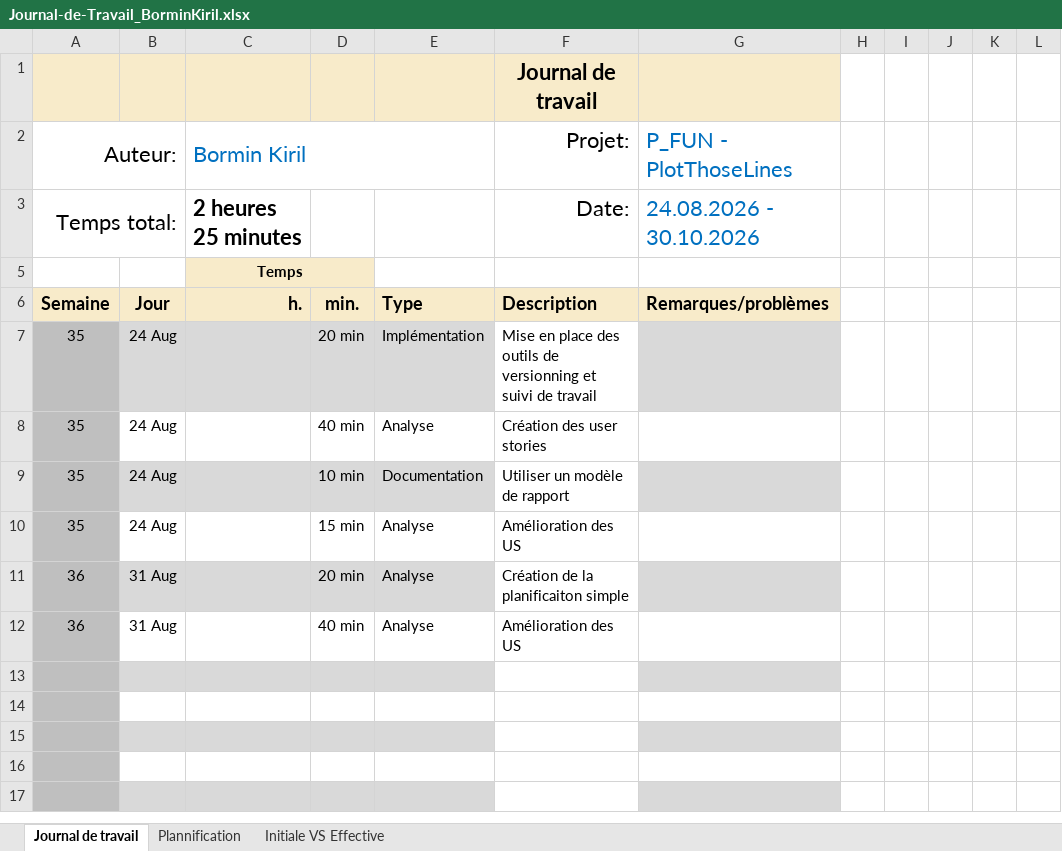
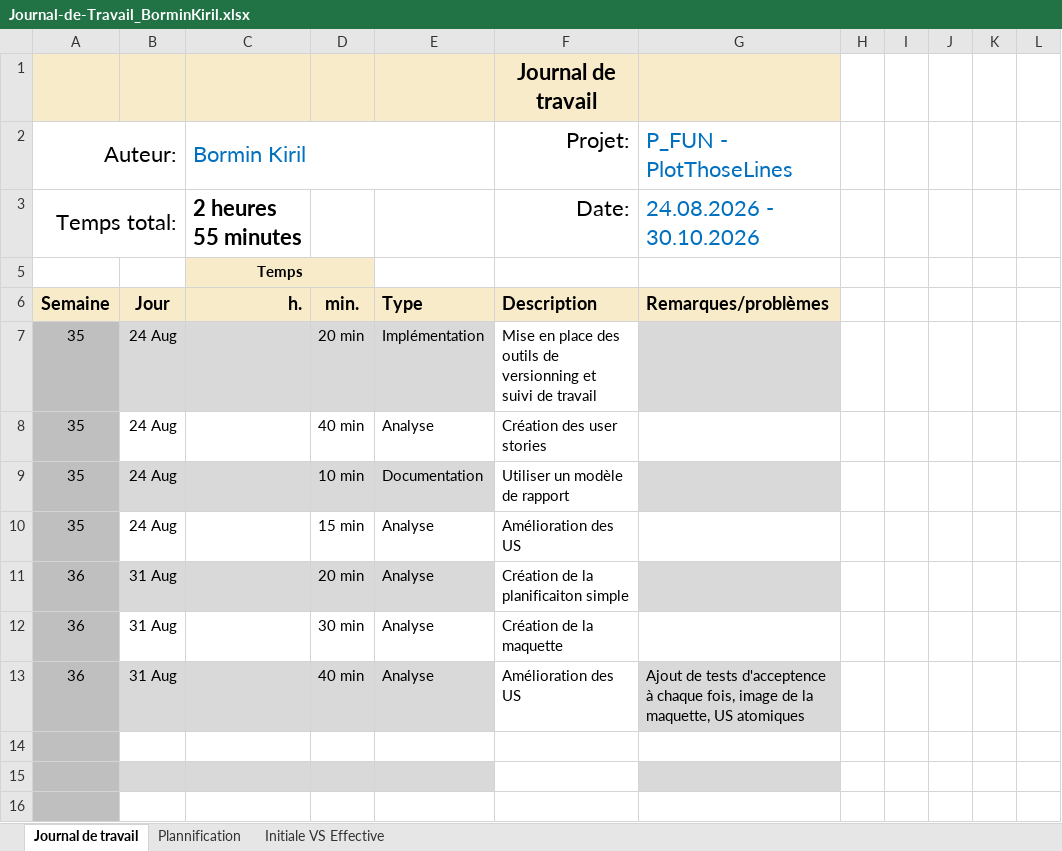
Before and after one commit to kiril-bormin/PlotThoseLines, an Excel workbook: docs/jdt/Journal-de-Travail_BorminKiril.xlsx, sheet Journal de travail, drawn as a sheet; only a part is shown; the shorter side is filled out with more unchanged rows; values as stored, in another font and other column widths than the file's, no borders; conditional formats and table styles not drawn; removed rows and columns are numbered as before the commit, all else as after; the diff names each change by its address in the sheet, - before the commit and + after, or states it on an @@ line.

Commit message:
feat : màj jdt + ajout d'analyse fonctionnelle

```diff
--- a/docs/jdt/Journal-de-Travail_BorminKiril.xlsx (sheet Journal de travail)
+++ b/docs/jdt/Journal-de-Travail_BorminKiril.xlsx (sheet Journal de travail)
-C3 (Bormin Kiril): 2 heures 25 minutes
+C3 (Bormin Kiril): 2 heures 55 minutes
+row 12: 36 | 31 Aug |  | 30 min | Analyse | Création de la maquette
-B13:E13 fill: none
+B13:E13 fill: #D9D9D9
-G13 (P_FUN - PlotThoseLines): (empty)
+G13 (P_FUN - PlotThoseLines): Ajout de tests d'acceptence à chaque fois, image de la maquette, US atomiques
-G13 fill: none
+G13 fill: #D9D9D9
-row 13: (empty)
```
Also changed, not shown: sheet Plannification, formulas that keep their value, hidden cells, charts or pictures, 1 other file.
